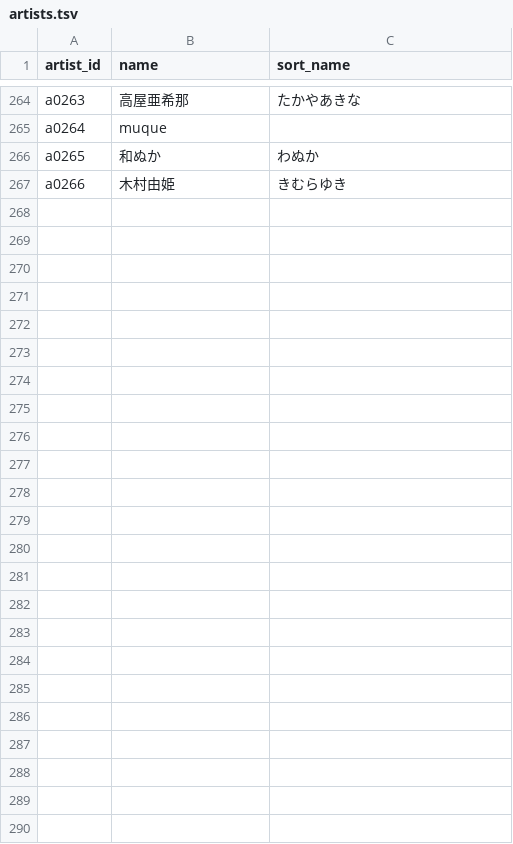
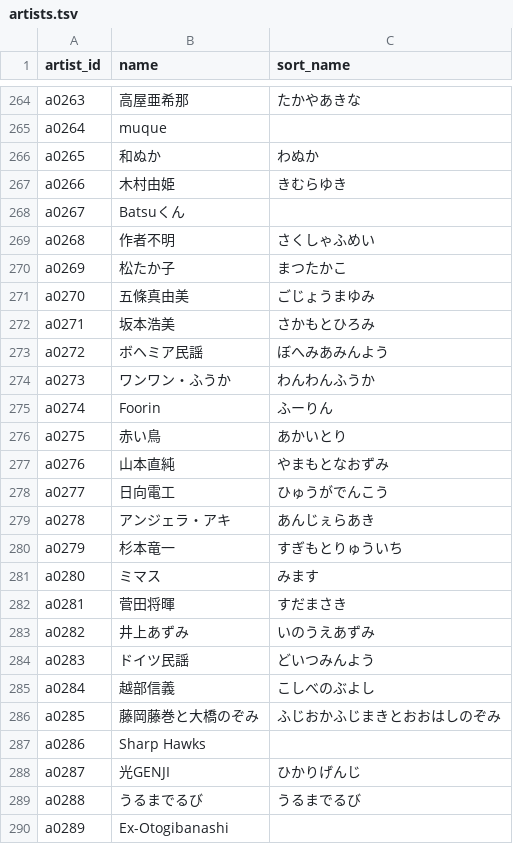
Before and after one commit to kajuen-kajuen/shinoutatime-streamlit, a TSV file: data/v2/artists.tsv, drawn as a sheet; only a part is shown, gaps mark what is left out; the diff names each change by its address in the sheet, - before the commit and + after, or states it on an @@ line.

```diff
--- a/data/v2/artists.tsv
+++ b/data/v2/artists.tsv
+row 268: a0267 | Batsuくん
+row 269: a0268 | 作者不明 | さくしゃふめい
+row 270: a0269 | 松たか子 | まつたかこ
+row 271: a0270 | 五條真由美 | ごじょうまゆみ
+row 272: a0271 | 坂本浩美 | さかもとひろみ
+row 273: a0272 | ボヘミア民謡 | ぼへみあみんよう
+row 274: a0273 | ワンワン・ふうか | わんわんふうか
+row 275: a0274 | Foorin | ふーりん
+row 276: a0275 | 赤い鳥 | あかいとり
+row 277: a0276 | 山本直純 | やまもとなおずみ
+row 278: a0277 | 日向電工 | ひゅうがでんこう
+row 279: a0278 | アンジェラ・アキ | あんじぇらあき
+row 280: a0279 | 杉本竜一 | すぎもとりゅういち
+row 281: a0280 | ミマス | みます
+row 282: a0281 | 菅田将暉 | すだまさき
+row 283: a0282 | 井上あずみ | いのうえあずみ
+row 284: a0283 | ドイツ民謡 | どいつみんよう
+row 285: a0284 | 越部信義 | こしべのぶよし
+row 286: a0285 | 藤岡藤巻と大橋のぞみ | ふじおかふじまきとおおはしのぞみ
+row 287: a0286 | Sharp Hawks
+row 288: a0287 | 光GENJI | ひかりげんじ
+row 289: a0288 | うるまでるび | うるまでるび
+row 290: a0289 | Ex-Otogibanashi
```
Also changed, not shown: data/ingest/skipped.tsv, data/v2/aliases.tsv, 3 other files.
